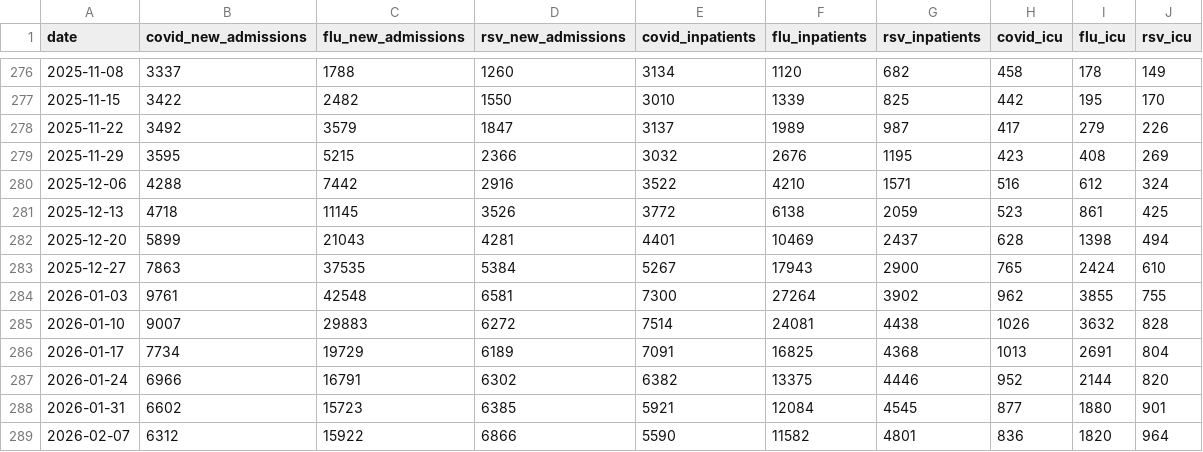
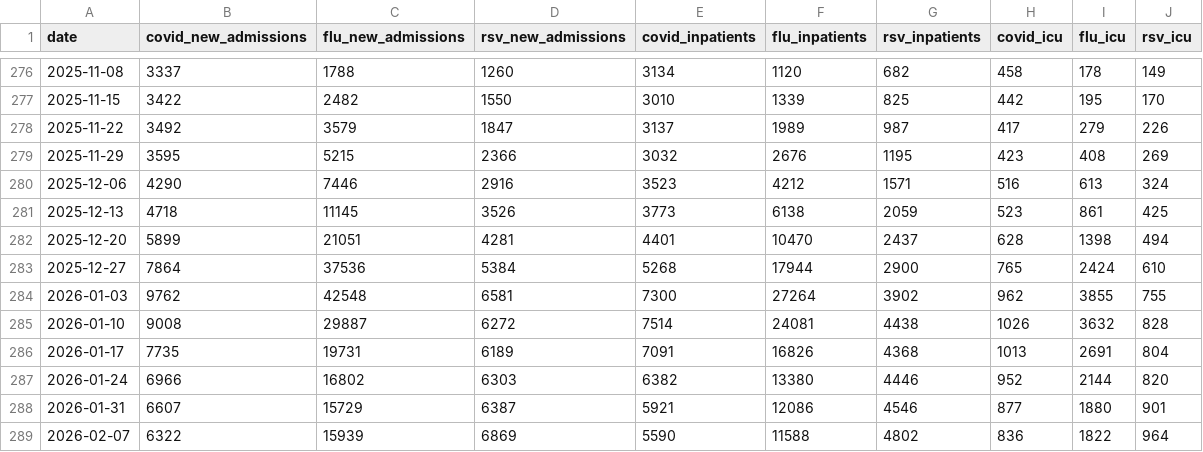
Before and after one commit to fartbagxp/health, a CSV file: data/raw/resp/respiratory-combined.csv, drawn as a sheet; only a part is shown, gaps mark what is left out; the diff covers the shown part only.

```diff
--- a/data/raw/resp/respiratory-combined.csv
+++ b/data/raw/resp/respiratory-combined.csv
@@ -279,11 +279,11 @@ date,covid_new_admissions,flu_new_admissions,rsv_new_admissions,covid_inpatients
 2025-11-29,3595,5215,2366,3032,2676,1195,423,408,269
-2025-12-06,4288,7442,2916,3522,4210,1571,516,612,324
-2025-12-13,4718,11145,3526,3772,6138,2059,523,861,425
-2025-12-20,5899,21043,4281,4401,10469,2437,628,1398,494
-2025-12-27,7863,37535,5384,5267,17943,2900,765,2424,610
-2026-01-03,9761,42548,6581,7300,27264,3902,962,3855,755
-2026-01-10,9007,29883,6272,7514,24081,4438,1026,3632,828
-2026-01-17,7734,19729,6189,7091,16825,4368,1013,2691,804
-2026-01-24,6966,16791,6302,6382,13375,4446,952,2144,820
-2026-01-31,6602,15723,6385,5921,12084,4545,877,1880,901
-2026-02-07,6312,15922,6866,5590,11582,4801,836,1820,964
+2025-12-06,4290,7446,2916,3523,4212,1571,516,613,324
+2025-12-13,4718,11145,3526,3773,6138,2059,523,861,425
+2025-12-20,5899,21051,4281,4401,10470,2437,628,1398,494
+2025-12-27,7864,37536,5384,5268,17944,2900,765,2424,610
+2026-01-03,9762,42548,6581,7300,27264,3902,962,3855,755
+2026-01-10,9008,29887,6272,7514,24081,4438,1026,3632,828
+2026-01-17,7735,19731,6189,7091,16826,4368,1013,2691,804
+2026-01-24,6966,16802,6303,6382,13380,4446,952,2144,820
+2026-01-31,6607,15729,6387,5921,12086,4546,877,1880,901
+2026-02-07,6322,15939,6869,5590,11588,4802,836,1822,964
```
Also changed, not shown: 2 added rows and 105 edited cells elsewhere in this file, data/raw/cdc_open/resp_deaths_pct.csv, data/raw/cdc_open/resp_vaccination.csv, 23 other files.
